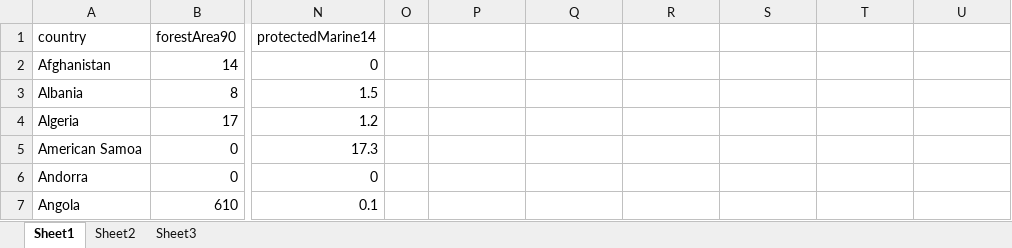
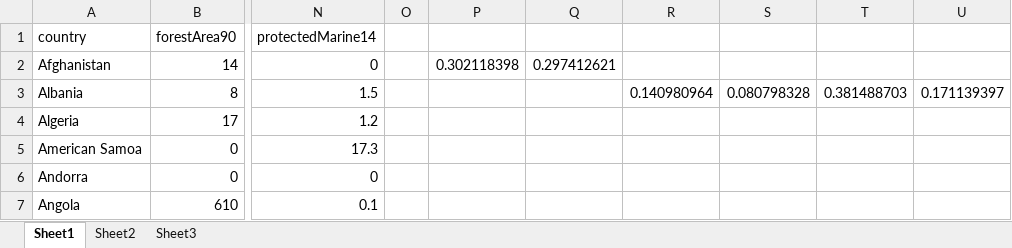
Before and after one commit to khmccurdy/Threatened_Species_Project, an Excel workbook: Archive folder/data_cleanup/deforestation_cleanup.xlsx, sheet Sheet1, drawn as a sheet; only a part is shown, gaps mark what is left out; values as stored, in another font and other column widths than the file's, no borders; the diff names each change by its address in the sheet, - before the commit and + after, or states it on an @@ line.

```diff
--- a/Archive folder/data_cleanup/deforestation_cleanup.xlsx (sheet Sheet1)
+++ b/Archive folder/data_cleanup/deforestation_cleanup.xlsx (sheet Sheet1)
-P2: (empty)
+P2: 0.302118398
-Q2: (empty)
+Q2: 0.297412621
-R3: (empty)
+R3: 0.140980964
-S3: (empty)
+S3: 0.080798328
-T3: (empty)
+T3: 0.381488703
-U3: (empty)
+U3: 0.171139397
```
Also changed, not shown: 5 other files.
